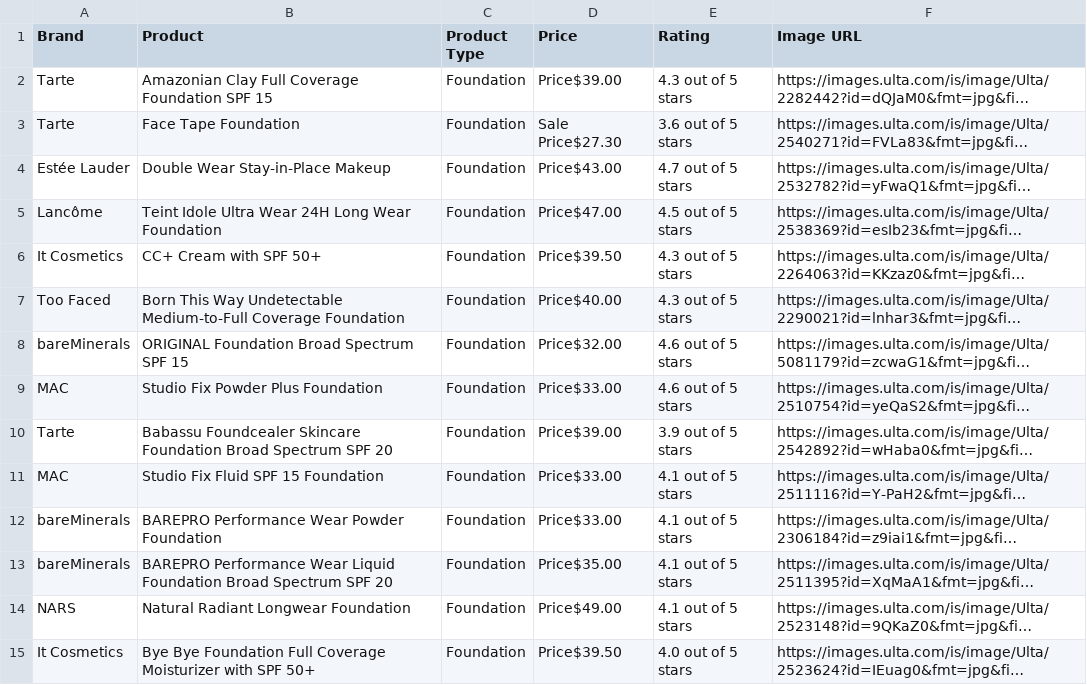
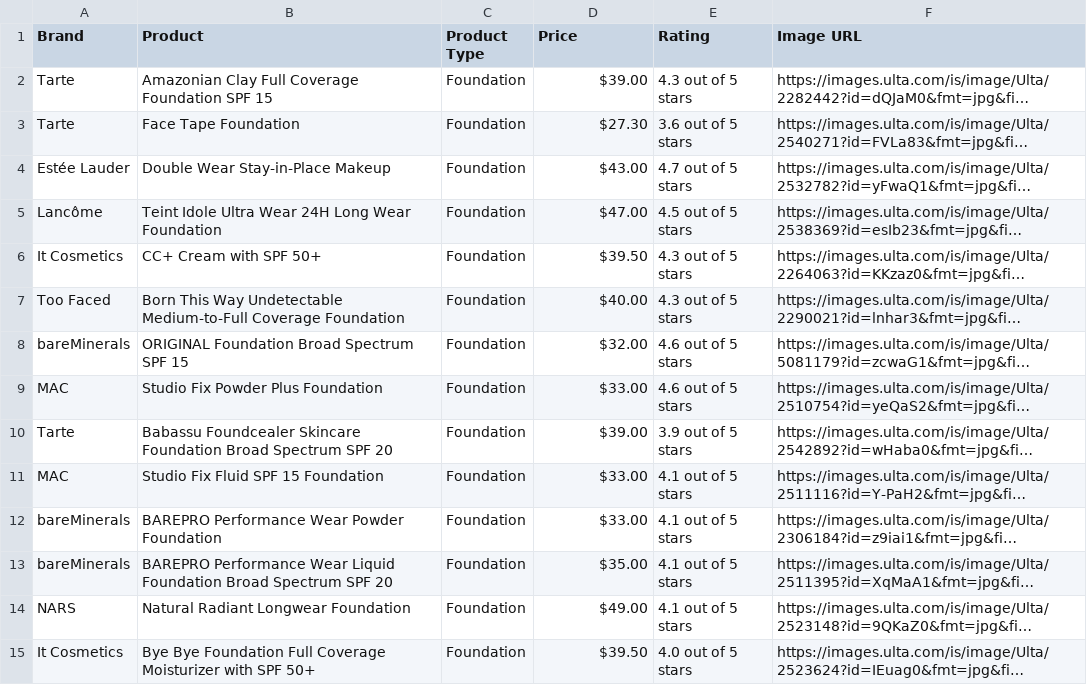
Before and after one commit to jis56/Ulta-Beauty-Scraper-and-Dashboard-App, a CSV file: ulta.csv, drawn as a sheet; only a part is shown; long unchanged cells end in …; the diff covers the shown part only; the diff names each change by its address in the sheet, - before the commit and + after, or states it on an @@ line.

```diff
--- a/ulta.csv
+++ b/ulta.csv
-D2 (Price): Price$39.00
+D2 (Price): $39.00
-D3 (Price): Sale Price$27.30
+D3 (Price): $27.30
-D4 (Price): Price$43.00
+D4 (Price): $43.00
-D5 (Price): Price$47.00
+D5 (Price): $47.00
-D6 (Price): Price$39.50
+D6 (Price): $39.50
-D7 (Price): Price$40.00
+D7 (Price): $40.00
-D8 (Price): Price$32.00
+D8 (Price): $32.00
-D9 (Price): Price$33.00
+D9 (Price): $33.00
-D10 (Price): Price$39.00
+D10 (Price): $39.00
-D11:D12 (Price): Price$33.00
+D11:D12 (Price): $33.00
-D13 (Price): Price$35.00
+D13 (Price): $35.00
-D14 (Price): Price$49.00
+D14 (Price): $49.00
-D15 (Price): Price$39.50
+D15 (Price): $39.50
```
Also changed, not shown: 86 edited cells elsewhere in this file, blush.csv, eyeshadow.csv, 2 other files.
